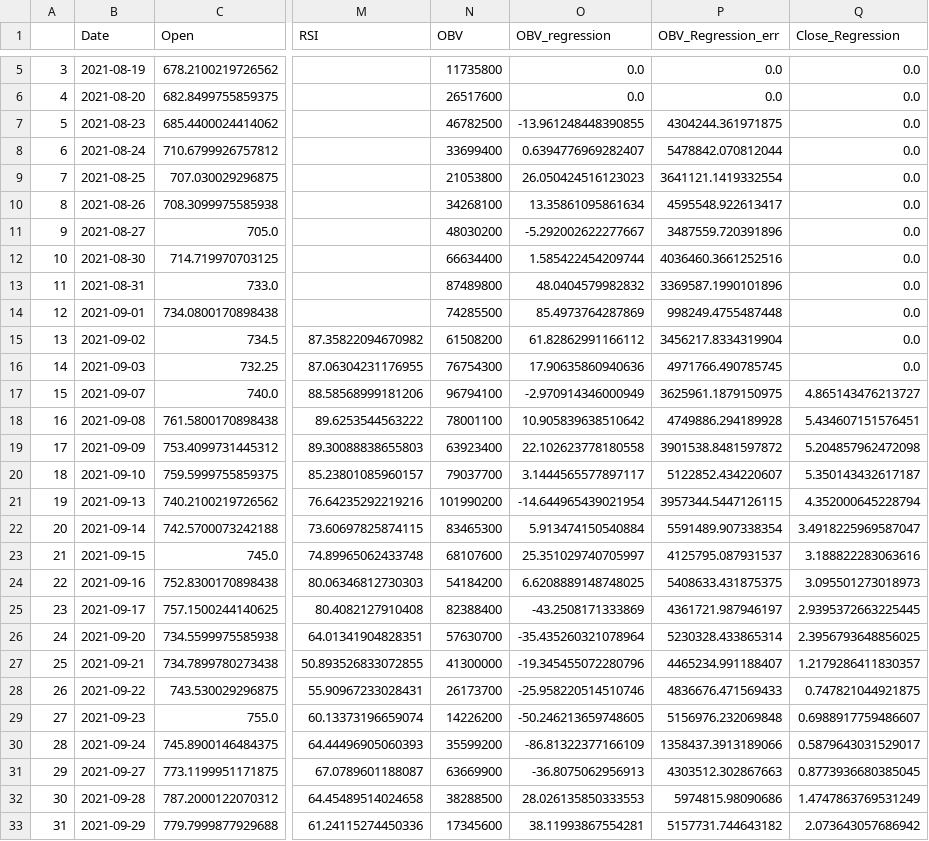
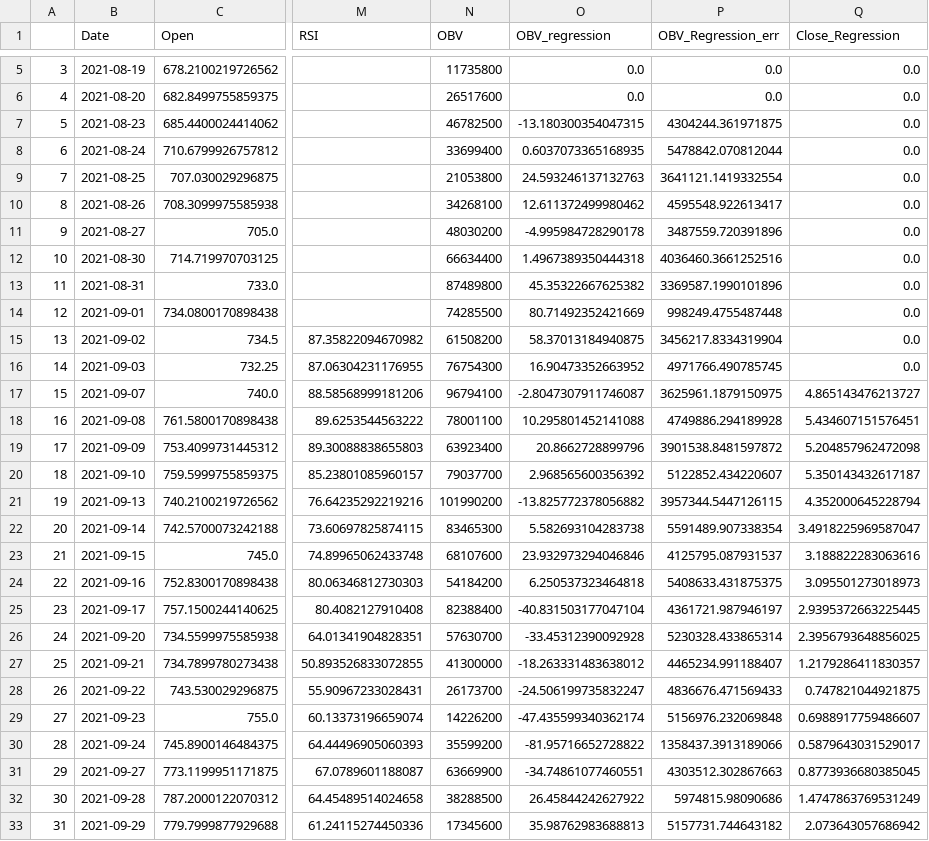
Before and after one commit to jonyjesus18/Snp1000, a CSV file: scripts/PowerBi/stocks.csv, drawn as a sheet; only a part is shown, gaps mark what is left out; the diff covers the shown part only; the diff names each change by its address in the sheet, - before the commit and + after, or states it on an @@ line.

```diff
--- a/scripts/PowerBi/stocks.csv
+++ b/scripts/PowerBi/stocks.csv
-O7 (OBV_regression): -13.961248448390855
+O7 (OBV_regression): -13.180300354047315
-O8 (OBV_regression): 0.6394776969282407
+O8 (OBV_regression): 0.6037073365168935
-O9 (OBV_regression): 26.050424516123023
+O9 (OBV_regression): 24.593246137132763
-O10 (OBV_regression): 13.35861095861634
+O10 (OBV_regression): 12.611372499980462
-O11 (OBV_regression): -5.292002622277667
+O11 (OBV_regression): -4.995984728290178
-O12 (OBV_regression): 1.585422454209744
+O12 (OBV_regression): 1.4967389350444318
-O13 (OBV_regression): 48.0404579982832
+O13 (OBV_regression): 45.35322667625382
-O14 (OBV_regression): 85.4973764287869
+O14 (OBV_regression): 80.71492352421669
-O15 (OBV_regression): 61.82862991166112
+O15 (OBV_regression): 58.37013184940875
-O16 (OBV_regression): 17.90635860940636
+O16 (OBV_regression): 16.90473352663952
-O17 (OBV_regression): -2.970914346000949
+O17 (OBV_regression): -2.8047307911746087
-O18 (OBV_regression): 10.905839638510642
+O18 (OBV_regression): 10.295801452141088
-O19 (OBV_regression): 22.102623778180558
+O19 (OBV_regression): 20.8662728899796
-O20 (OBV_regression): 3.1444565577897117
+O20 (OBV_regression): 2.968565600356392
-O21 (OBV_regression): -14.644965439021954
+O21 (OBV_regression): -13.825772378056882
-O22 (OBV_regression): 5.913474150540884
+O22 (OBV_regression): 5.582693104283738
-O23 (OBV_regression): 25.351029740705997
+O23 (OBV_regression): 23.932973294046846
-O24 (OBV_regression): 6.6208889148748025
+O24 (OBV_regression): 6.250537323464818
-O25 (OBV_regression): -43.2508171333869
+O25 (OBV_regression): -40.831503177047104
-O26 (OBV_regression): -35.435260321078964
+O26 (OBV_regression): -33.45312390092928
-O27 (OBV_regression): -19.345455072280796
+O27 (OBV_regression): -18.263331483638012
-O28 (OBV_regression): -25.958220514510746
+O28 (OBV_regression): -24.506199735832247
-O29 (OBV_regression): -50.246213659748605
+O29 (OBV_regression): -47.435599340362174
-O30 (OBV_regression): -86.81322377166109
+O30 (OBV_regression): -81.95716652728822
-O31 (OBV_regression): -36.8075062956913
+O31 (OBV_regression): -34.74861077460551
-O32 (OBV_regression): 28.026135850333553
+O32 (OBV_regression): 26.45844242627922
-O33 (OBV_regression): 38.11993867554281
+O33 (OBV_regression): 35.98762983688813
```
Also changed, not shown: 4 added rows, 59 edited cells and row numbers in column A elsewhere in this file, 1 other file.
